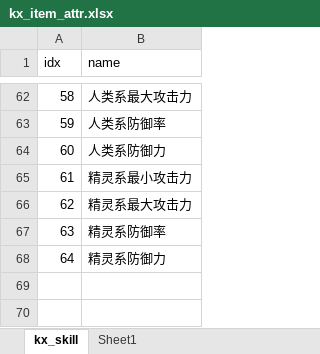
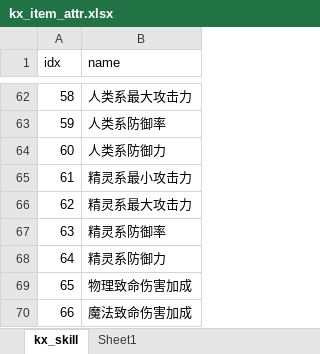
Before and after one commit to ahren99999/EasyGame, an Excel workbook: SceneServer/tools/Xlsx/kx_item_attr.xlsx, sheet kx_skill, drawn as a sheet; only a part is shown, gaps mark what is left out; values as stored, in another font and other column widths than the file's, no borders; the diff names each change by its address in the sheet, - before the commit and + after, or states it on an @@ line.

```diff
--- a/SceneServer/tools/Xlsx/kx_item_attr.xlsx (sheet kx_skill)
+++ b/SceneServer/tools/Xlsx/kx_item_attr.xlsx (sheet kx_skill)
+row 69: 65 | 物理致命伤害加成
+row 70: 66 | 魔法致命伤害加成
```
Also changed, not shown: SceneServer/tools/Xlsx/kx_attr_role.xlsx, SceneServer/tools/Xlsx/kx_exp.xlsx, 39 other files.
